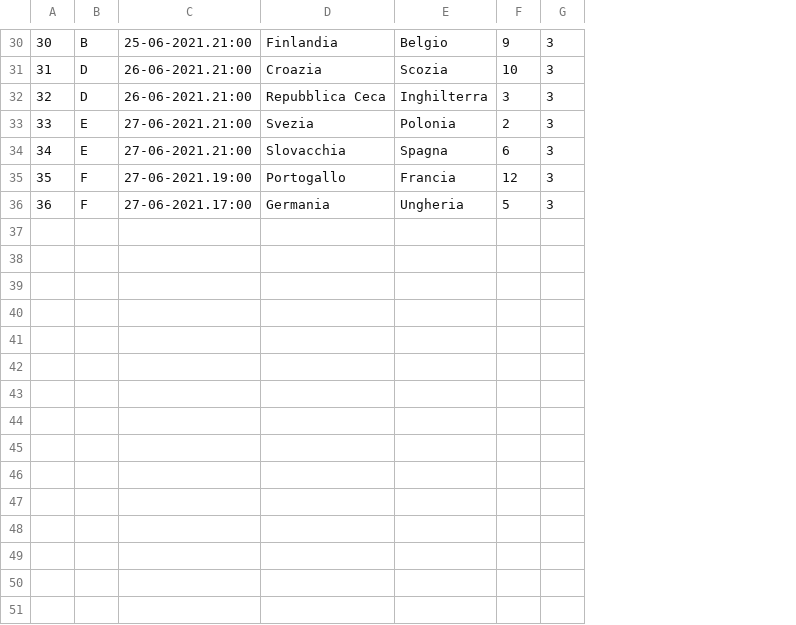
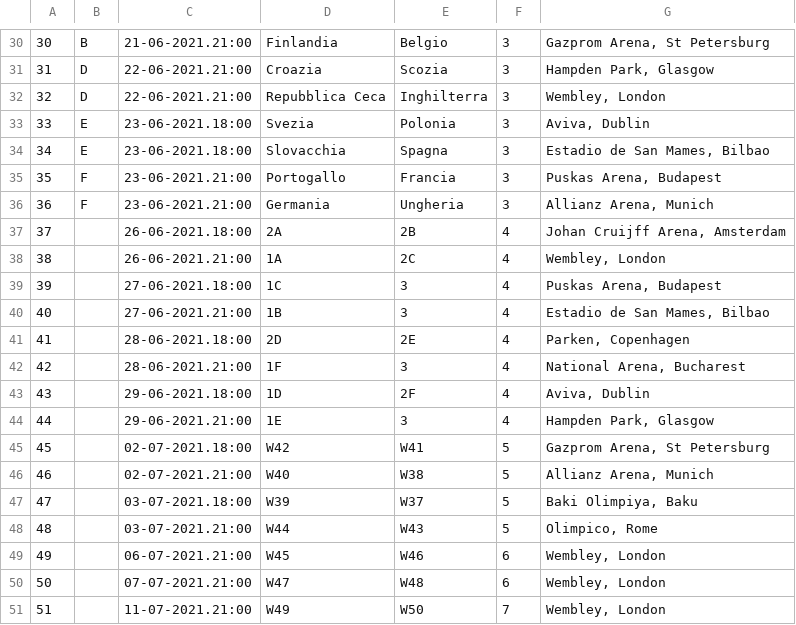
Before and after one commit to giovannibussu/WC2018, a CSV file: web-api/src/main/resources/gironiEuro2020.csv, drawn as a sheet; only a part is shown, gaps mark what is left out; removed rows and columns are numbered as before the commit, all else as after; the diff covers the shown part only; the diff names each change by its address in the sheet, - before the commit and + after, or states it on an @@ line.

```diff
--- a/web-api/src/main/resources/gironiEuro2020.csv
+++ b/web-api/src/main/resources/gironiEuro2020.csv
-column F, rows 30-36: 9 | 10 | 3 | 2 | 6 | 12 | 5
+column G, rows 30-36: Gazprom Arena, St Petersburg | Hampden Park, Glasgow | Wembley, London | Aviva, Dublin | Estadio de San Mames, Bilbao | Puskas Arena, Budapest | Allianz Arena, Munich
-C30: 25-06-2021.21:00
+C30: 21-06-2021.21:00
-C31:C32: 26-06-2021.21:00
+C31:C32: 22-06-2021.21:00
-C33:C34: 27-06-2021.21:00
+C33:C34: 23-06-2021.18:00
-C35: 27-06-2021.19:00
+C35: 23-06-2021.21:00
-C36: 27-06-2021.17:00
+C36: 23-06-2021.21:00
+row 37: 37 |  | 26-06-2021.18:00 | 2A | 2B | 4 | Johan Cruijff Arena, Amsterdam
+row 38: 38 |  | 26-06-2021.21:00 | 1A | 2C | 4 | Wembley, London
+row 39: 39 |  | 27-06-2021.18:00 | 1C | 3 | 4 | Puskas Arena, Budapest
+row 40: 40 |  | 27-06-2021.21:00 | 1B | 3 | 4 | Estadio de San Mames, Bilbao
+row 41: 41 |  | 28-06-2021.18:00 | 2D | 2E | 4 | Parken, Copenhagen
+row 42: 42 |  | 28-06-2021.21:00 | 1F | 3 | 4 | National Arena, Bucharest
+row 43: 43 |  | 29-06-2021.18:00 | 1D | 2F | 4 | Aviva, Dublin
+row 44: 44 |  | 29-06-2021.21:00 | 1E | 3 | 4 | Hampden Park, Glasgow
+row 45: 45 |  | 02-07-2021.18:00 | W42 | W41 | 5 | Gazprom Arena, St Petersburg
+row 46: 46 |  | 02-07-2021.21:00 | W40 | W38 | 5 | Allianz Arena, Munich
+row 47: 47 |  | 03-07-2021.18:00 | W39 | W37 | 5 | Baki Olimpiya, Baku
+row 48: 48 |  | 03-07-2021.21:00 | W44 | W43 | 5 | Olimpico, Rome
+row 49: 49 |  | 06-07-2021.21:00 | W45 | W46 | 6 | Wembley, London
+row 50: 50 |  | 07-07-2021.21:00 | W47 | W48 | 6 | Wembley, London
+row 51: 51 |  | 11-07-2021.21:00 | W49 | W50 | 7 | Wembley, London
```
Also changed, not shown: 28 edited cells elsewhere in this file, 8 other files.
